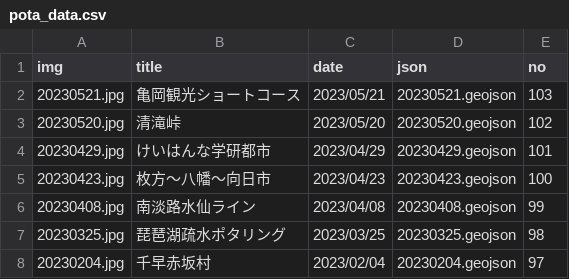
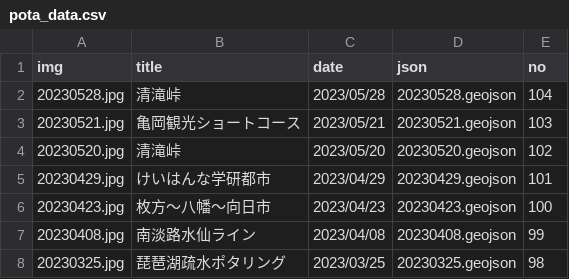
Before and after one commit to termat/potaling, a CSV file: public/pota_data.csv, drawn as a sheet; only a part is shown; the shorter side is filled out with more unchanged rows.

```diff
--- a/public/pota_data.csv
+++ b/public/pota_data.csv
@@ -1,2 +1,3 @@
 img,title,date,json,no
+20230528.jpg,清滝峠,2023/05/28,20230528.geojson,104
 20230521.jpg,亀岡観光ショートコース,2023/05/21,20230521.geojson,103
```
Also changed, not shown: 2 other files.
